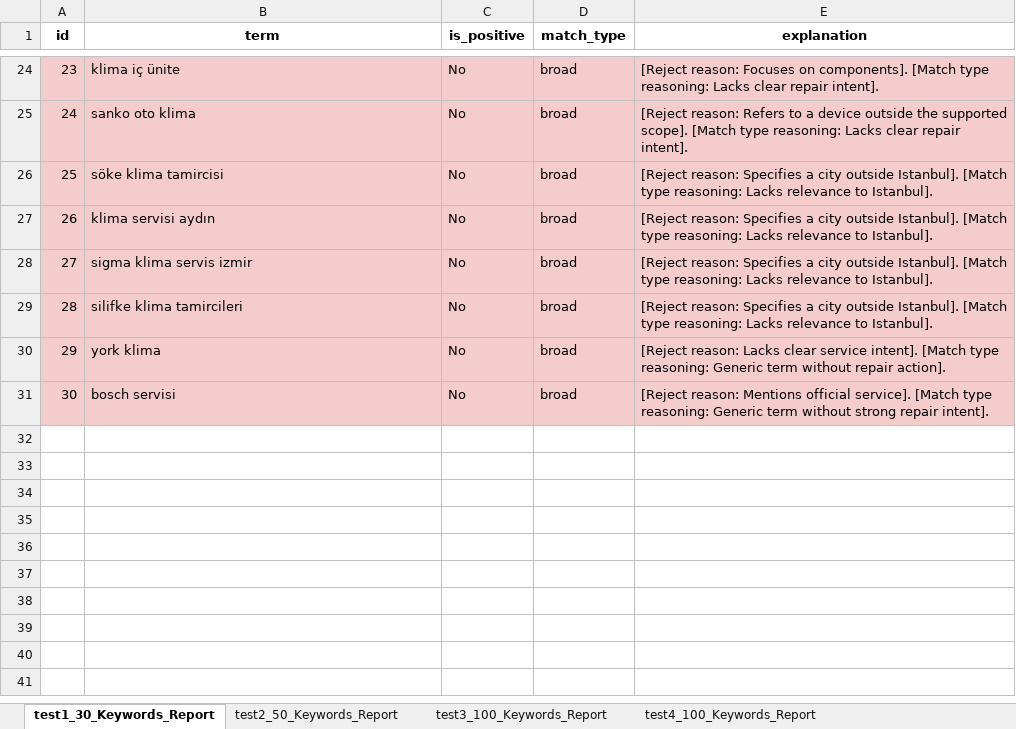
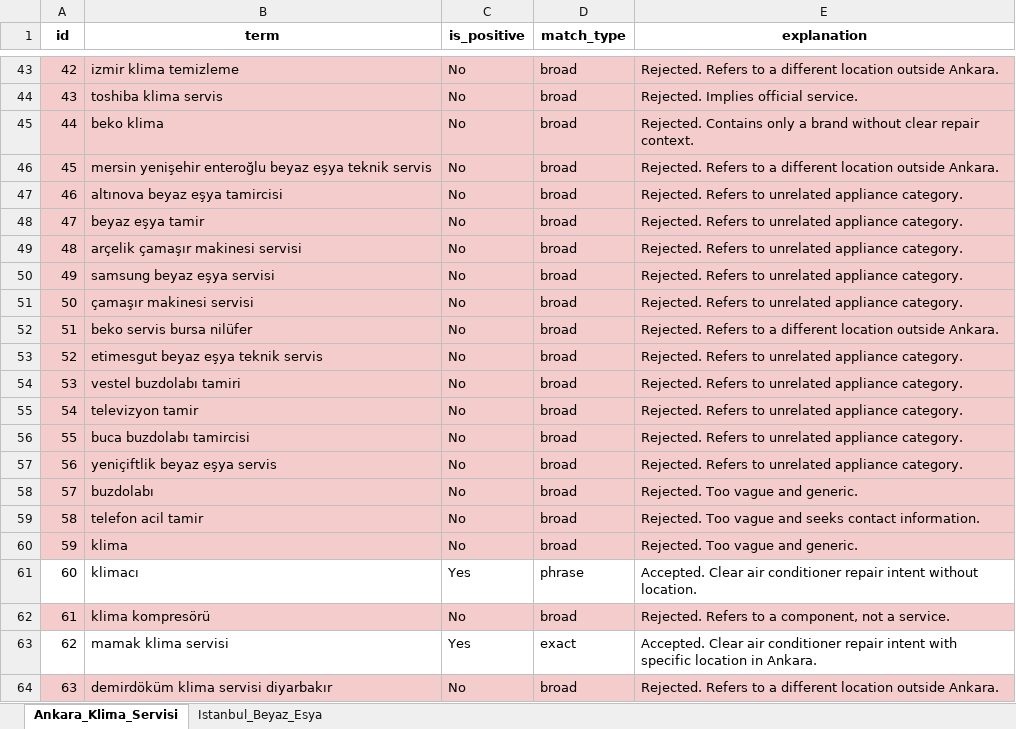
Before and after one commit to berkaybakac/google-ads-keyword-classifier, an Excel workbook: keyword_report.xlsx, sheet Ankara_Klima_Servisi, drawn as a sheet; only a part is shown, gaps mark what is left out; values as stored, in another font and other column widths than the file's, no borders; addresses are those after the commit; the diff covers the shown part only; the diff names each change by its address in the sheet, - before the commit and + after, or states it on an @@ line.

Commit message:
Add user prompts and output JSON files for various appliance services in Ankara and Istanbul
- Created multiple user prompt files for various appliance services including air conditioning, washing machines, and refrigerators.
- Added output JSON files with acceptance criteria for user queries related to appliance repair services in Ankara and Istanbul.
- Included detailed explanations for accepted and rejected queries based on relevance and specificity.

```diff
--- a/keyword_report.xlsx (sheet Ankara_Klima_Servisi)
+++ b/keyword_report.xlsx (sheet Ankara_Klima_Servisi)
-sheet tab: test1_30_Keywords_Report
+sheet tab: Ankara_Klima_Servisi
-sheet tab: test2_50_Keywords_Report
+sheet tab: Istanbul_Beyaz_Esya
-sheet tab: test3_100_Keywords_Report
-sheet tab: test4_100_Keywords_Report
@@ column A (id) renumbered from row 4 down @@
-B43 (term): klima iç ünite
+B43 (term): izmir klima temizleme
-E43 (explanation): [Reject reason: Focuses on components]. [Match type reasoning: Lacks clear repair intent].
+E43 (explanation): Rejected. Refers to a different location outside Ankara.
+row 44: 43 | toshiba klima servis | No | broad | Rejected. Implies official service.
-B45 (term): sanko oto klima
+B45 (term): beko klima
-E45 (explanation): [Reject reason: Refers to a device outside the supported scope]. [Match type reasoning: Lacks clear repair intent].
+E45 (explanation): Rejected. Contains only a brand without clear repair context.
+row 46: 45 | mersin yenişehir enteroğlu beyaz eşya teknik servis | No | broad | Rejected. Refers to a different location outside Ankara.
+row 47: 46 | altınova beyaz eşya tamircisi | No | broad | Rejected. Refers to unrelated appliance category.
+row 48: 47 | beyaz eşya tamir | No | broad | Rejected. Refers to unrelated appliance category.
-B49 (term): söke klima tamircisi
+B49 (term): arçelik çamaşır makinesi servisi
-E49 (explanation): [Reject reason: Specifies a city outside Istanbul]. [Match type reasoning: Lacks relevance to Istanbul].
+E49 (explanation): Rejected. Refers to unrelated appliance category.
+row 50: 49 | samsung beyaz eşya servisi | No | broad | Rejected. Refers to unrelated appliance category.
-B51 (term): klima servisi aydın
+B51 (term): çamaşır makinesi servisi
-E51 (explanation): [Reject reason: Specifies a city outside Istanbul]. [Match type reasoning: Lacks relevance to Istanbul].
+E51 (explanation): Rejected. Refers to unrelated appliance category.
+row 52: 51 | beko servis bursa nilüfer | No | broad | Rejected. Refers to a different location outside Ankara.
+row 53: 52 | etimesgut beyaz eşya teknik servis | No | broad | Rejected. Refers to unrelated appliance category.
+row 54: 53 | vestel buzdolabı tamiri | No | broad | Rejected. Refers to unrelated appliance category.
+row 55: 54 | televizyon tamir | No | broad | Rejected. Refers to unrelated appliance category.
+row 56: 55 | buca buzdolabı tamircisi | No | broad | Rejected. Refers to unrelated appliance category.
-B57 (term): sigma klima servis izmir
+B57 (term): yeniçiftlik beyaz eşya servis
-E57 (explanation): [Reject reason: Specifies a city outside Istanbul]. [Match type reasoning: Lacks relevance to Istanbul].
+E57 (explanation): Rejected. Refers to unrelated appliance category.
+row 58: 57 | buzdolabı | No | broad | Rejected. Too vague and generic.
-B59 (term): silifke klima tamircileri
+B59 (term): telefon acil tamir
-E59 (explanation): [Reject reason: Specifies a city outside Istanbul]. [Match type reasoning: Lacks relevance to Istanbul].
+E59 (explanation): Rejected. Too vague and seeks contact information.
+row 60: 59 | klima | No | broad | Rejected. Too vague and generic.
+row 61: 60 | klimacı | Yes | phrase | Accepted. Clear air conditioner repair intent without location.
-B62 (term): york klima
+B62 (term): klima kompresörü
-E62 (explanation): [Reject reason: Lacks clear service intent]. [Match type reasoning: Generic term without repair action].
+E62 (explanation): Rejected. Refers to a component, not a service.
+row 63: 62 | mamak klima servisi | Yes | exact | Accepted. Clear air conditioner repair intent with specific location in Ankara.
-B64 (term): bosch servisi
+B64 (term): demirdöküm klima servisi diyarbakır
-E64 (explanation): [Reject reason: Mentions official service]. [Match type reasoning: Generic term without strong repair intent].
+E64 (explanation): Rejected. Refers to a different location outside Ankara.
```
Also changed, not shown: 24 added rows, 5 removed rows and 34 edited cells elsewhere in this sheet, sheet Istanbul_Beyaz_Esya, 12 other files.
